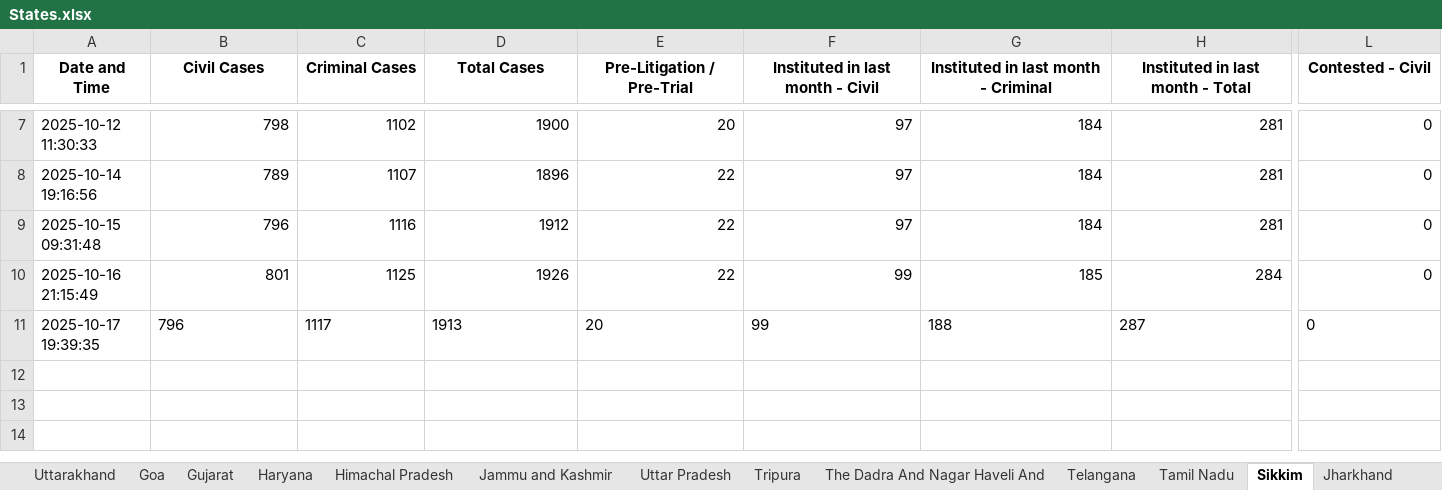
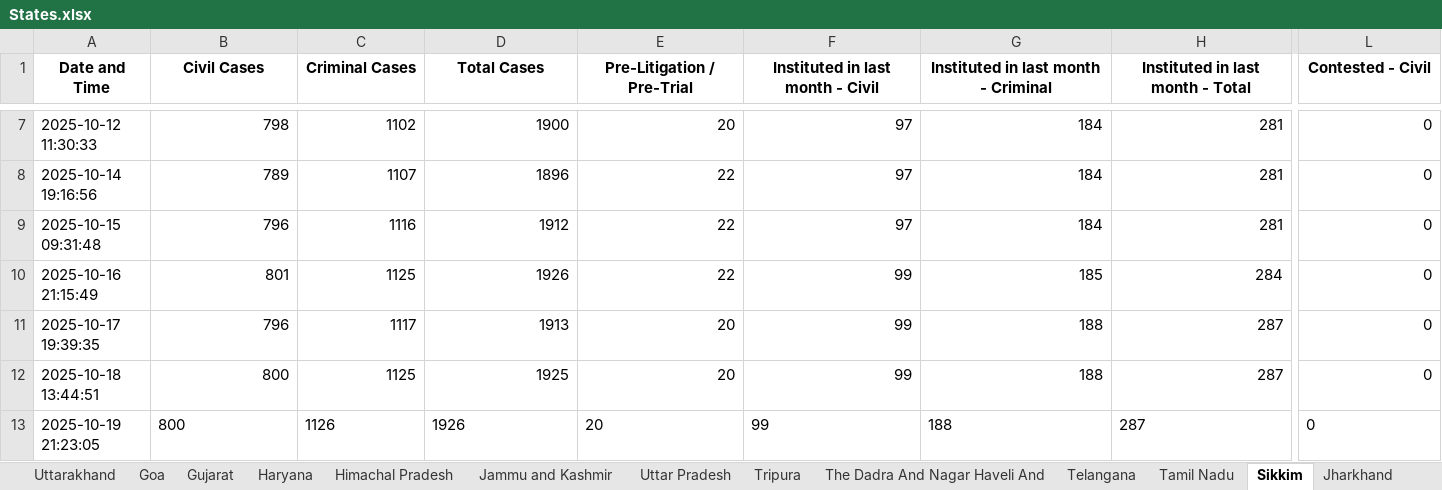
Before and after one commit to Kashi324744/NJDG-Data-Extration-and-Analysis, an Excel workbook: data_collection_scripts/States.xlsx, sheet Sikkim, drawn as a sheet; only a part is shown, gaps mark what is left out; values as stored, in another font and other column widths than the file's, no borders; rows hold the shown columns only; the diff covers the shown part only; the diff names each change by its address in the sheet, - before the commit and + after, or states it on an @@ line.

```diff
--- a/data_collection_scripts/States.xlsx (sheet Sikkim)
+++ b/data_collection_scripts/States.xlsx (sheet Sikkim)
-B11:H11 alignment: left
+B11:H11 alignment: right
-L11 alignment: left
+L11 alignment: right
+row 12: 2025-10-18 13:44:51 | 800 | 1125 | 1925 | 20 | 99 | 188 | 287 | 0
+row 13: 2025-10-19 21:23:05 | 800 | 1126 | 1926 | 20 | 99 | 188 | 287 | 0
```
Also changed, not shown: cell formats elsewhere in this sheet, sheet Delhi, sheet The Dadra And Nagar Haveli And Daman And Diu, sheet Lakshadweep, sheet Ladakh, sheet Nagaland, sheet Mizoram, 28 more sheets.
